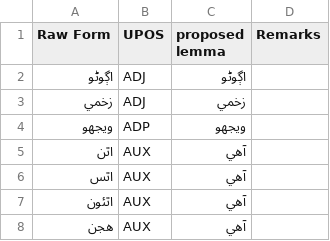
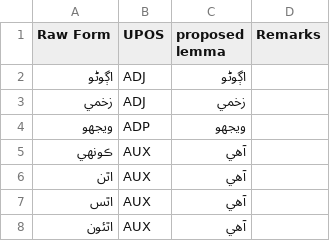
Before and after one commit to UniversalDependencies/UD_Sindhi-Isra, a TSV file: not-to-release/lemmas/hand_lemmatized.tsv, drawn as a sheet; only a part is shown; the shorter side is filled out with more unchanged rows.

Commit message:
More to-be lemma changes

```diff
--- a/not-to-release/lemmas/hand_lemmatized.tsv
+++ b/not-to-release/lemmas/hand_lemmatized.tsv
@@ -4,2 +4,3 @@ Raw Form	UPOS	proposed lemma	Remarks
 ويجهو	ADP	ويجهو
+ڪونھي	AUX	آهي
 اٿن	AUX	آهي
```
Also changed, not shown: not-to-release/lemmas/missing_lemmas_p1.tsv, not-to-release/lemmas/predicted_lemmas_b1_corrected.tsv, 2 other files.
